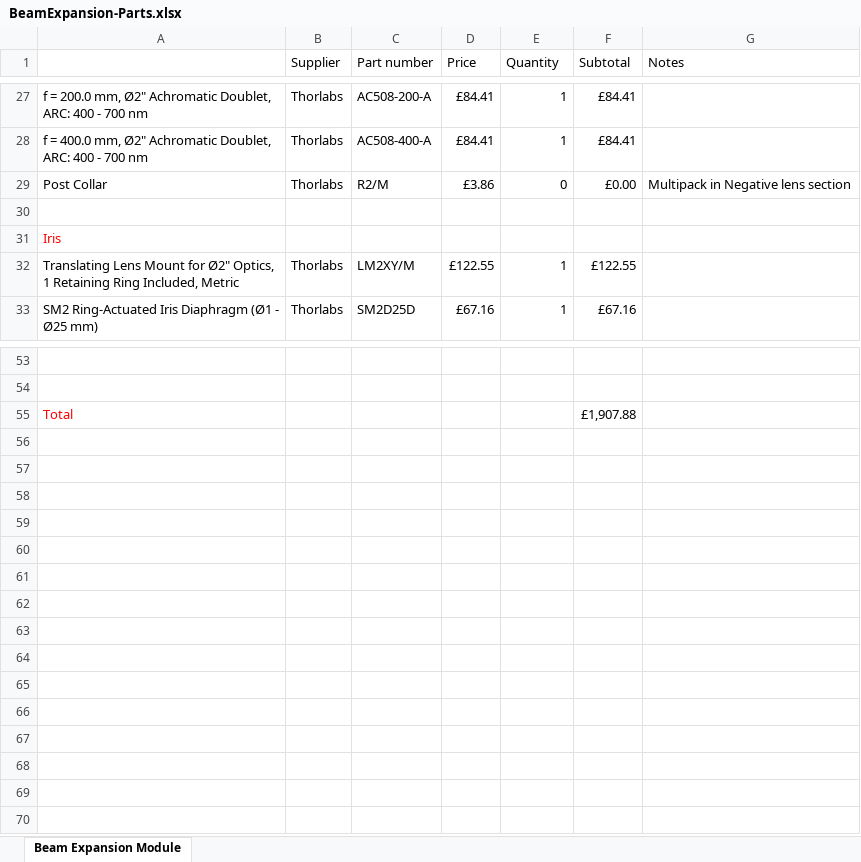
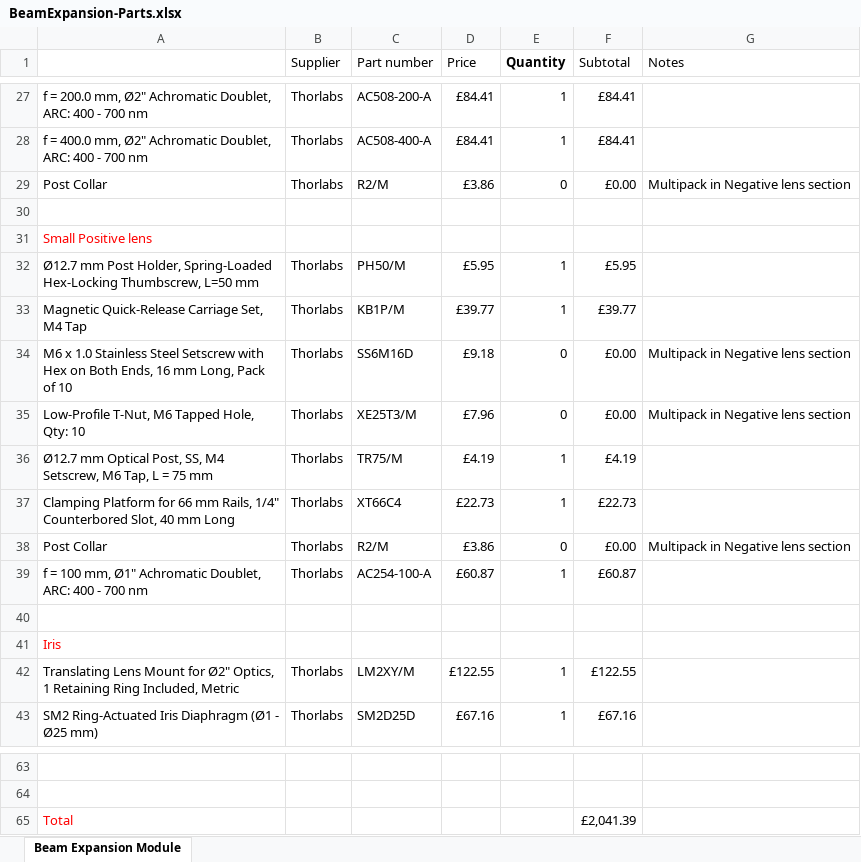
Before and after one commit to HoldenLab/LifeHackWebsite, an Excel workbook: Parts-List/BeamExpansion-Parts.xlsx, sheet Beam Expansion Module, drawn as a sheet; only a part is shown, gaps mark what is left out; values as stored, in another font and other column widths than the file's, no borders; addresses are those after the commit; the diff names each change by its address in the sheet, - before the commit and + after, or states it on an @@ line.

```diff
--- a/Parts-List/BeamExpansion-Parts.xlsx (sheet Beam Expansion Module)
+++ b/Parts-List/BeamExpansion-Parts.xlsx (sheet Beam Expansion Module)
-E1 bold: off
+E1 bold: on
+row 30: (empty)
+row 31: Small Positive lens
+row 32: Ø12.7 mm Post Holder, Spring-Loaded Hex-Locking Thumbscrew, L=50 mm | Thorlabs | PH50/M | £5.95 | 1 | £5.95
+row 33: Magnetic Quick-Release Carriage Set, M4 Tap | Thorlabs | KB1P/M | £39.77 | 1 | £39.77
+row 34: M6 x 1.0 Stainless Steel Setscrew with Hex on Both Ends, 16 mm Long, Pack of 10 | Thorlabs | SS6M16D | £9.18 | 0 | £0.00 | Multipack in Negative lens section
+row 35: Low-Profile T-Nut, M6 Tapped Hole, Qty: 10 | Thorlabs | XE25T3/M | £7.96 | 0 | £0.00 | Multipack in Negative lens section
+row 36: Ø12.7 mm Optical Post, SS, M4 Setscrew, M6 Tap, L = 75 mm | Thorlabs | TR75/M | £4.19 | 1 | £4.19
+row 37: Clamping Platform for 66 mm Rails, 1/4" Counterbored Slot, 40 mm Long | Thorlabs | XT66C4 | £22.73 | 1 | £22.73
+row 38: Post Collar | Thorlabs | R2/M | £3.86 | 0 | £0.00 | Multipack in Negative lens section
+row 39: f = 100 mm, Ø1" Achromatic Doublet, ARC: 400 - 700 nm | Thorlabs | AC254-100-A | £60.87 | 1 | £60.87
-F65 (Subtotal): £1,907.88
+F65 (Subtotal): £2,041.39
```
Also changed, not shown: formulas that keep their value, Parts-List/MainBody-Parts.xlsx, 7 other files.
